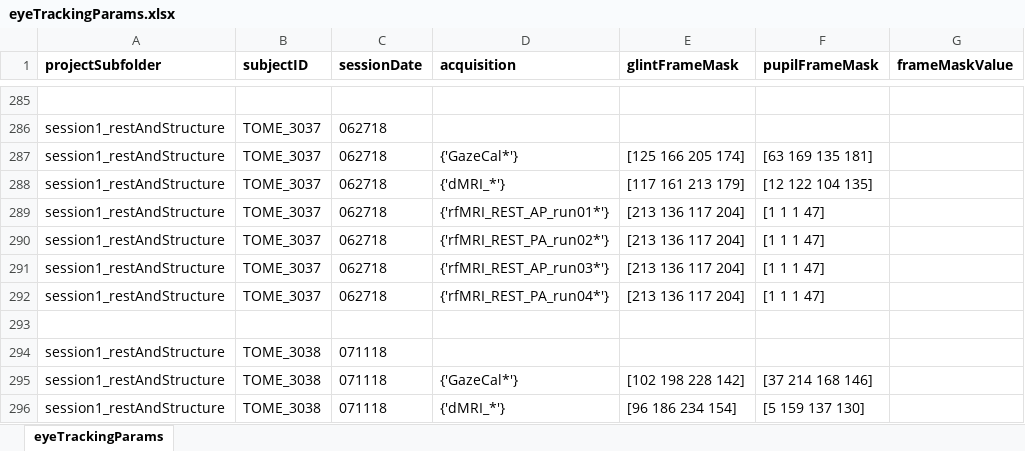
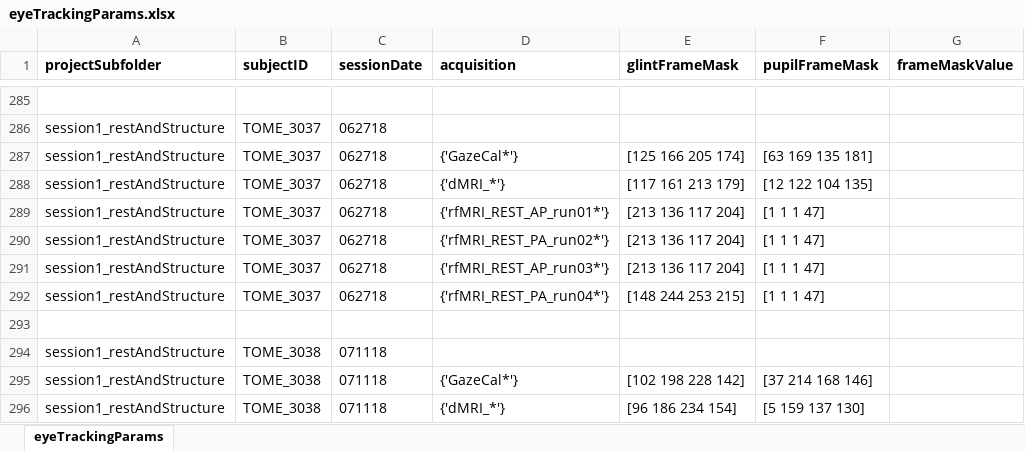
Before and after one commit to gkaguirrelab/eyeTrackTOMEAnalysis, an Excel workbook: code/eyeTrackingParams.xlsx, sheet eyeTrackingParams, drawn as a sheet; only a part is shown, gaps mark what is left out; values as stored, in another font and other column widths than the file's, no borders; the diff names each change by its address in the sheet, - before the commit and + after, or states it on an @@ line.

Commit message:
Fixed glint mask for 3037 retino 4
Signed-off-by: gkaguirre <gkaguirre@me.com>

```diff
--- a/code/eyeTrackingParams.xlsx (sheet eyeTrackingParams)
+++ b/code/eyeTrackingParams.xlsx (sheet eyeTrackingParams)
-E292 (glintFrameMask): [213 136 117 204]
+E292 (glintFrameMask): [148 244 253 215]
```
